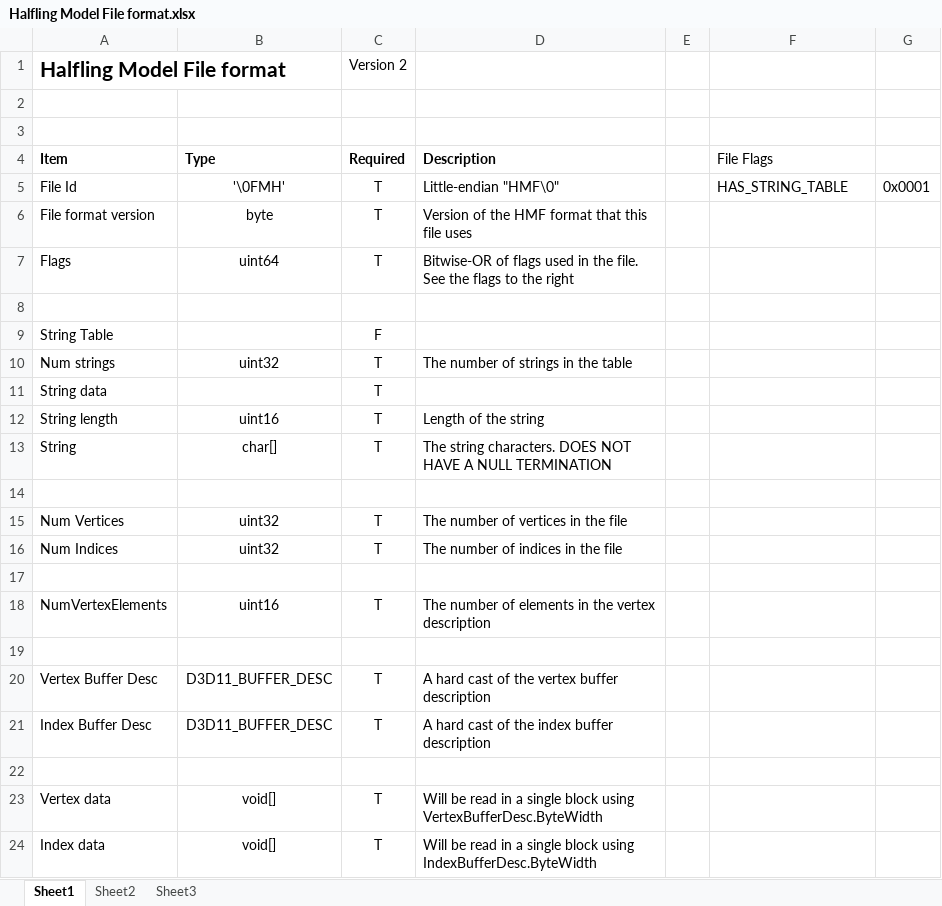
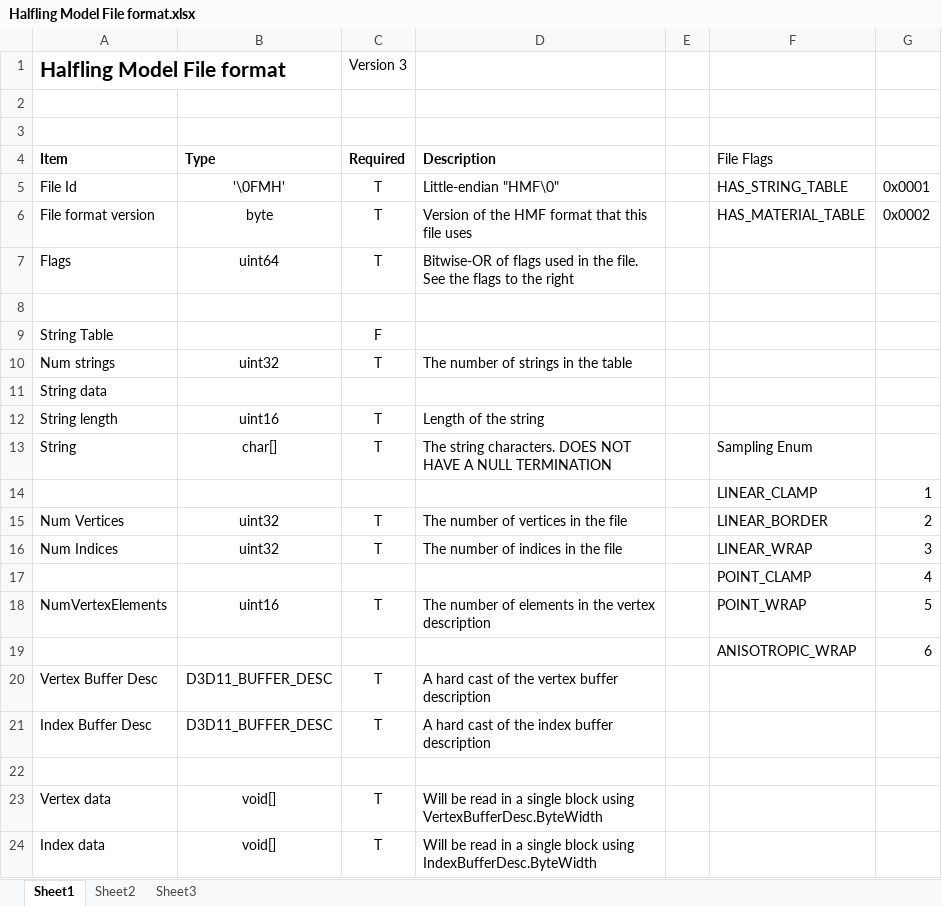
Before and after one commit to RichieSams/thehalflingproject, an Excel workbook: documentation/Halfling Model File format.xlsx, sheet Sheet1, drawn as a sheet; only a part is shown; values as stored, in another font and other column widths than the file's, no borders; conditional formats not drawn; the diff covers the shown part only; the diff names each change by its address in the sheet, - before the commit and + after, or states it on an @@ line.

Commit message:
DOCUMENTATION: Create a new HMF format to support the new material system

```diff
--- a/documentation/Halfling Model File format.xlsx (sheet Sheet1)
+++ b/documentation/Halfling Model File format.xlsx (sheet Sheet1)
-C1 (Required): Version 2
+C1 (Required): Version 3
-F6 (File Flags): (empty)
+F6 (File Flags): HAS_MATERIAL_TABLE
-G6: (empty)
+G6: 0x0002
-C11 (Required): T
+C11 (Required): (empty)
-F13 (File Flags): (empty)
+F13 (File Flags): Sampling Enum
-row 14: (empty)
+row 14:  |  |  |  |  | LINEAR_CLAMP | 1
-F15 (File Flags): (empty)
+F15 (File Flags): LINEAR_BORDER
-G15: (empty)
+G15: 2
-F16 (File Flags): (empty)
+F16 (File Flags): LINEAR_WRAP
-G16: (empty)
+G16: 3
-row 17: (empty)
+row 17:  |  |  |  |  | POINT_CLAMP | 4
-F18 (File Flags): (empty)
+F18 (File Flags): POINT_WRAP
-G18: (empty)
+G18: 5
-row 19: (empty)
+row 19:  |  |  |  |  | ANISOTROPIC_WRAP | 6
```
Also changed, not shown: 11 added rows, 8 removed rows and 3 edited cells elsewhere in this sheet, 1 other file.
